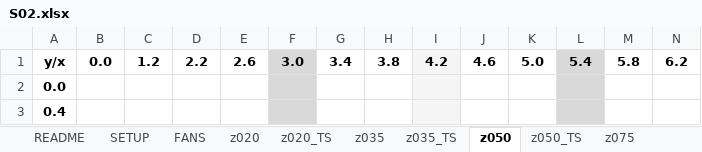
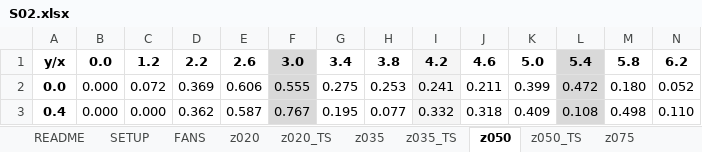
Before and after one commit to GH-X-ST/Nausicaa, an Excel workbook: B_Thermal/S02.xlsx, sheet z050, drawn as a sheet; only a part is shown; values as stored, in another font and other column widths than the file's, no borders; conditional formats not drawn; the diff covers the shown part only; the diff names each change by its address in the sheet, - before the commit and + after, or states it on an @@ line.

```diff
--- a/B_Thermal/S02.xlsx (sheet z050)
+++ b/B_Thermal/S02.xlsx (sheet z050)
-B2:B3: (empty)
+B2:B3: 0.000
-C2: (empty)
+C2: 0.072
-D2: (empty)
+D2: 0.369
-E2: (empty)
+E2: 0.606
-F2: (empty)
+F2: 0.555
-G2: (empty)
+G2: 0.275
-H2: (empty)
+H2: 0.253
-I2: (empty)
+I2: 0.241
-J2: (empty)
+J2: 0.211
-K2: (empty)
+K2: 0.399
-L2: (empty)
+L2: 0.472
-M2: (empty)
+M2: 0.180
-N2: (empty)
+N2: 0.052
-C3: (empty)
+C3: 0.000
-D3: (empty)
+D3: 0.362
-E3: (empty)
+E3: 0.587
-F3: (empty)
+F3: 0.767
-G3: (empty)
+G3: 0.195
-H3: (empty)
+H3: 0.077
-I3: (empty)
+I3: 0.332
-J3: (empty)
+J3: 0.318
-K3: (empty)
+K3: 0.409
-L3: (empty)
+L3: 0.108
-M3: (empty)
+M3: 0.498
-N3: (empty)
+N3: 0.110
```
Also changed, not shown: 169 edited cells elsewhere in this sheet, sheet z035, sheet z050_TS, sheet z035_TS, 1 other file.
